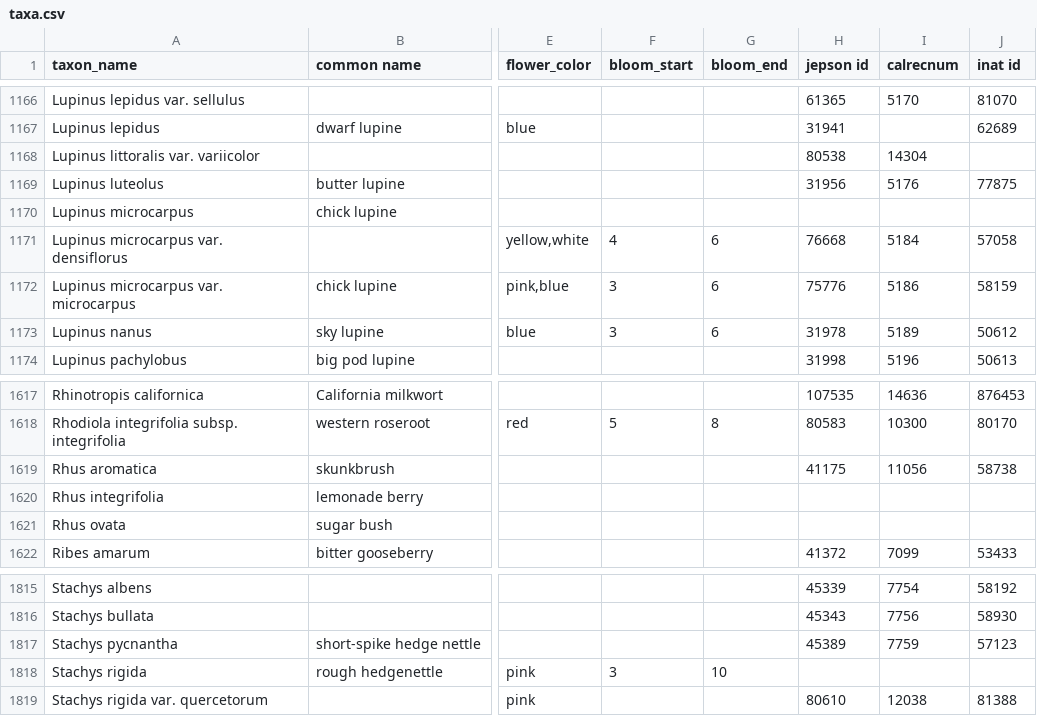
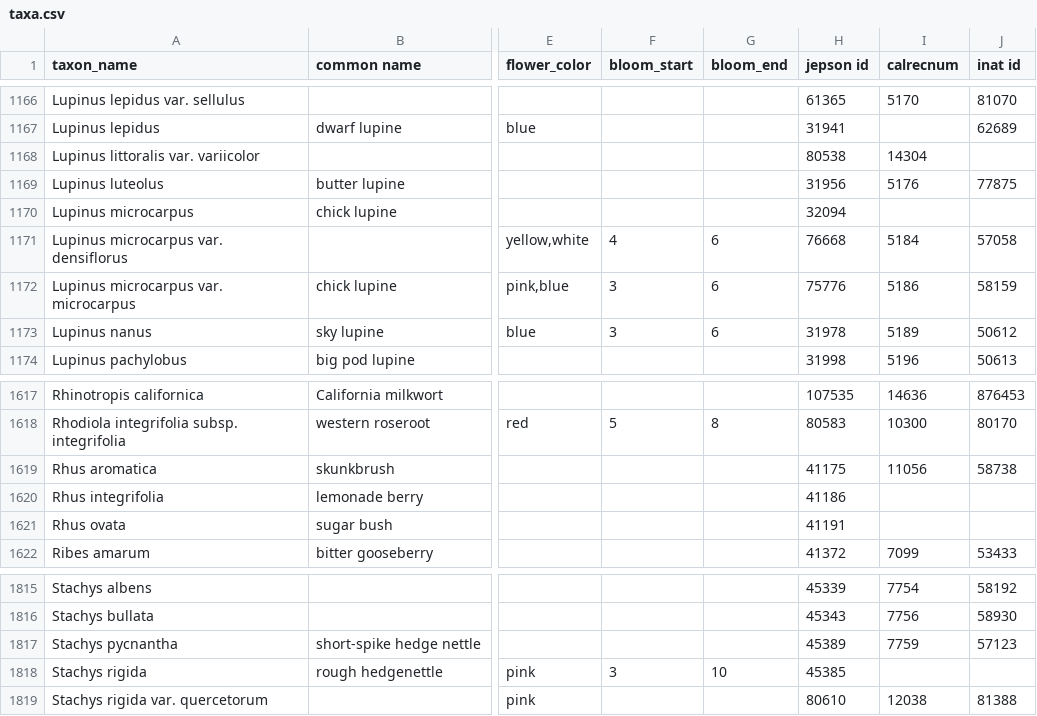
Before and after one commit to ca-plants/ca-plant-list, a CSV file: data/taxa.csv, drawn as a sheet; only a part is shown, gaps mark what is left out; the diff names each change by its address in the sheet, - before the commit and + after, or states it on an @@ line.

Commit message:
Jepson updates

```diff
--- a/data/taxa.csv
+++ b/data/taxa.csv
-H1170 (jepson id): (empty)
+H1170 (jepson id): 32094
-H1620 (jepson id): (empty)
+H1620 (jepson id): 41186
-H1621 (jepson id): (empty)
+H1621 (jepson id): 41191
-H1818 (jepson id): (empty)
+H1818 (jepson id): 45385
```
Also changed, not shown: 1 other file.
